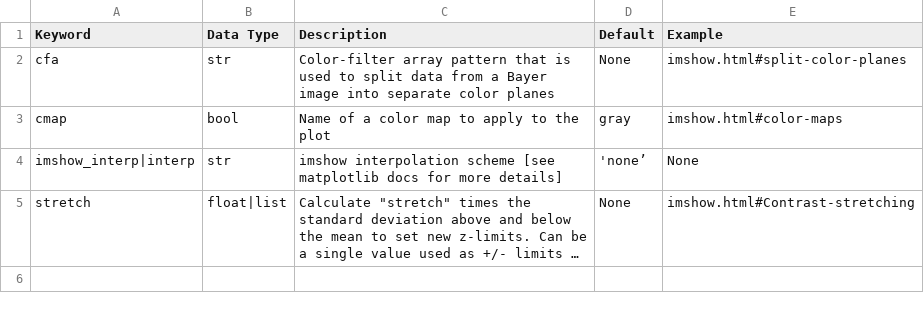
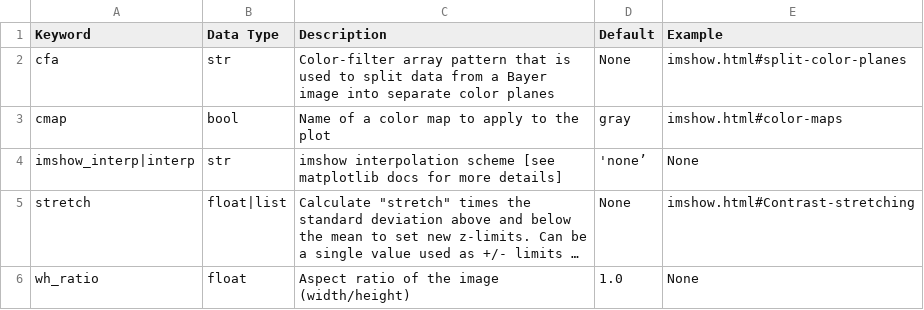
Before and after one commit to endangeredoxen/fivecentplots, a CSV file: src/fivecentplots/kwargs/csv/imshow.csv, drawn as a sheet; long unchanged cells end in …; the diff names each change by its address in the sheet, - before the commit and + after, or states it on an @@ line.

```diff
--- a/src/fivecentplots/kwargs/csv/imshow.csv
+++ b/src/fivecentplots/kwargs/csv/imshow.csv
+row 6: wh_ratio | float | Aspect ratio of the image (width/height) | 1.0 | None
```
Also changed, not shown: src/fivecentplots/kwargs/csv/gantt.csv, src/fivecentplots/kwargs/csv/tick_labels.csv, 6 other files.
